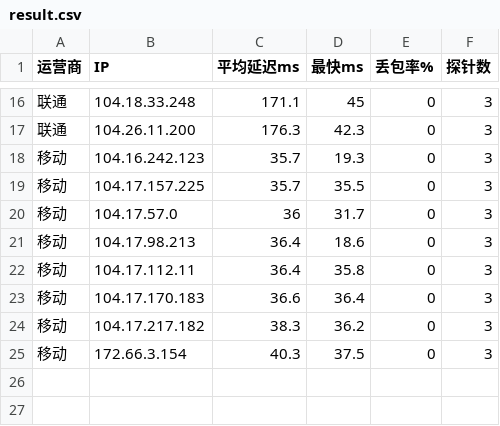
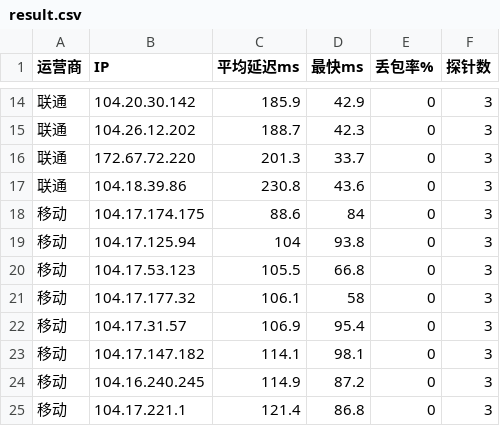
Before and after one commit to K775KK/cfopt, a CSV file: result.csv, drawn as a sheet; only a part is shown, gaps mark what is left out; the diff covers the shown part only.

```diff
--- a/result.csv
+++ b/result.csv
@@ -16,10 +14,12 @@
-联通,104.18.33.248,171.1,45,0,3
-联通,104.26.11.200,176.3,42.3,0,3
-移动,104.16.242.123,35.7,19.3,0,3
-移动,104.17.157.225,35.7,35.5,0,3
-移动,104.17.57.0,36,31.7,0,3
-移动,104.17.98.213,36.4,18.6,0,3
-移动,104.17.112.11,36.4,35.8,0,3
-移动,104.17.170.183,36.6,36.4,0,3
-移动,104.17.217.182,38.3,36.2,0,3
-移动,172.66.3.154,40.3,37.5,0,3
+联通,104.20.30.142,185.9,42.9,0,3
+联通,104.26.12.202,188.7,42.3,0,3
+联通,172.67.72.220,201.3,33.7,0,3
+联通,104.18.39.86,230.8,43.6,0,3
+移动,104.17.174.175,88.6,84,0,3
+移动,104.17.125.94,104,93.8,0,3
+移动,104.17.53.123,105.5,66.8,0,3
+移动,104.17.177.32,106.1,58,0,3
+移动,104.17.31.57,106.9,95.4,0,3
+移动,104.17.147.182,114.1,98.1,0,3
+移动,104.16.240.245,114.9,87.2,0,3
+移动,104.17.221.1,121.4,86.8,0,3
```
Also changed, not shown: 2 added rows, 4 removed rows and 29 edited cells elsewhere in this file, 1 other file.
